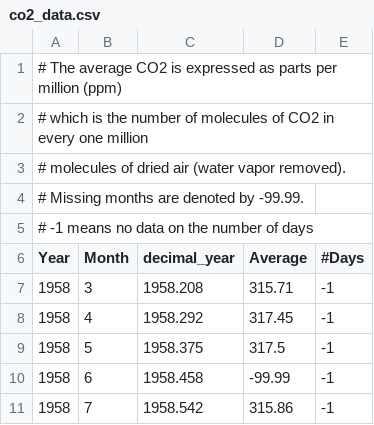
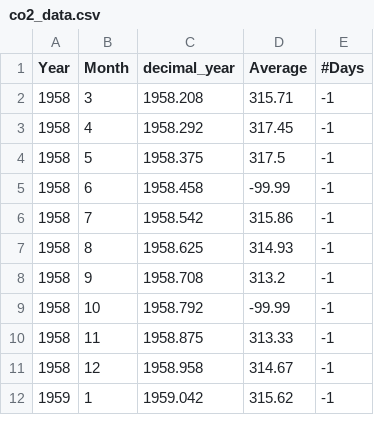
Before and after one commit to Gatesnt4020/2122AMmaterial, a CSV file: CSP/Unit3/Notes/CO2/co2_data.csv, drawn as a sheet; only a part is shown; the shorter side is filled out with more unchanged rows.

```diff
--- a/CSP/Unit3/Notes/CO2/co2_data.csv
+++ b/CSP/Unit3/Notes/CO2/co2_data.csv
@@ -1,6 +1 @@
-# The average CO2 is expressed as parts per million (ppm),,,,
-# which is the number of molecules of CO2 in every one million,,,,
-# molecules of dried air (water vapor removed).  ,,,,
-# Missing months are denoted by -99.99.,,,,
-# -1 means no data on the number of days,,,,
 Year,Month,decimal_year,Average,#Days
```
Also changed, not shown: 3 other files.
